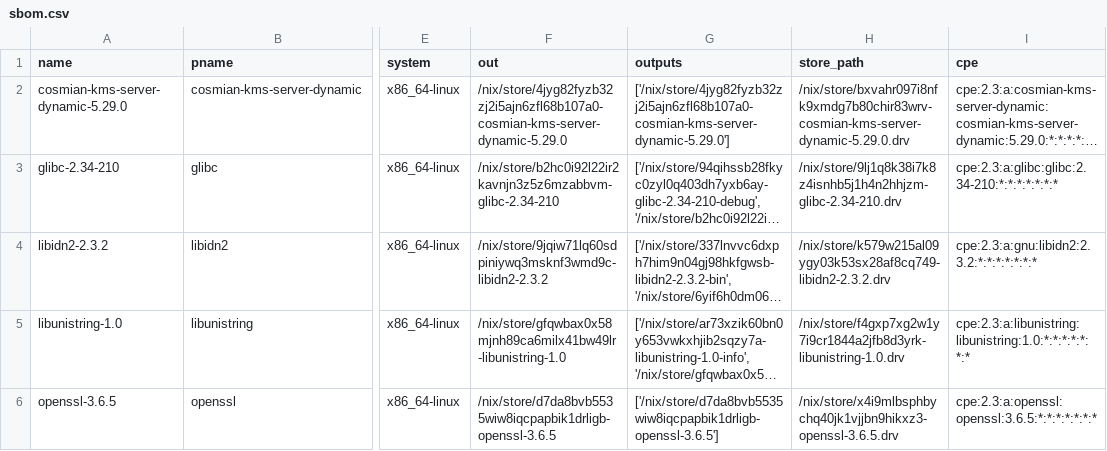
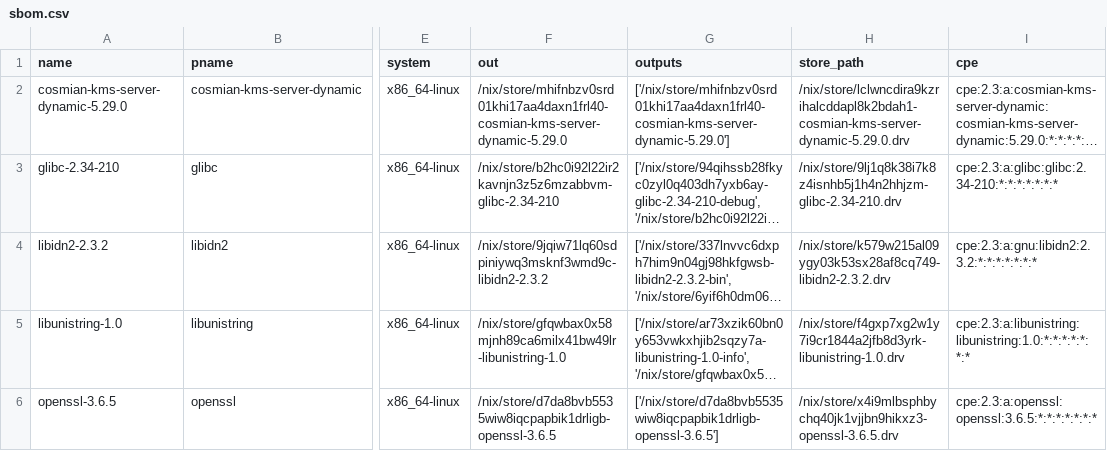
Before and after one commit to Cosmian/kms, a CSV file: sbom/server/fips/dynamic/sbom.csv, drawn as a sheet; only a part is shown, gaps mark what is left out; long unchanged cells end in …; the diff names each change by its address in the sheet, - before the commit and + after, or states it on an @@ line.

```diff
--- a/sbom/server/fips/dynamic/sbom.csv
+++ b/sbom/server/fips/dynamic/sbom.csv
-F2 (out): /nix/store/4jyg82fyzb32zj2i5ajn6zfl68b107a0-cosmian-kms-server-dynamic-5.29.0
+F2 (out): /nix/store/mhifnbzv0srd01khi17aa4daxn1frl40-cosmian-kms-server-dynamic-5.29.0
-G2 (outputs): ['/nix/store/4jyg82fyzb32zj2i5ajn6zfl68b107a0-cosmian-kms-server-dynamic-5.29.0']
+G2 (outputs): ['/nix/store/mhifnbzv0srd01khi17aa4daxn1frl40-cosmian-kms-server-dynamic-5.29.0']
-H2 (store_path): /nix/store/bxvahr097i8nfk9xmdg7b80chir83wrv-cosmian-kms-server-dynamic-5.29.0.drv
+H2 (store_path): /nix/store/lclwncdira9kzrihalcddapl8k2bdah1-cosmian-kms-server-dynamic-5.29.0.drv
```
Also changed, not shown: sbom/server/fips/static/sbom.csv, sbom/server/non-fips/dynamic/sbom.csv, 25 other files.
